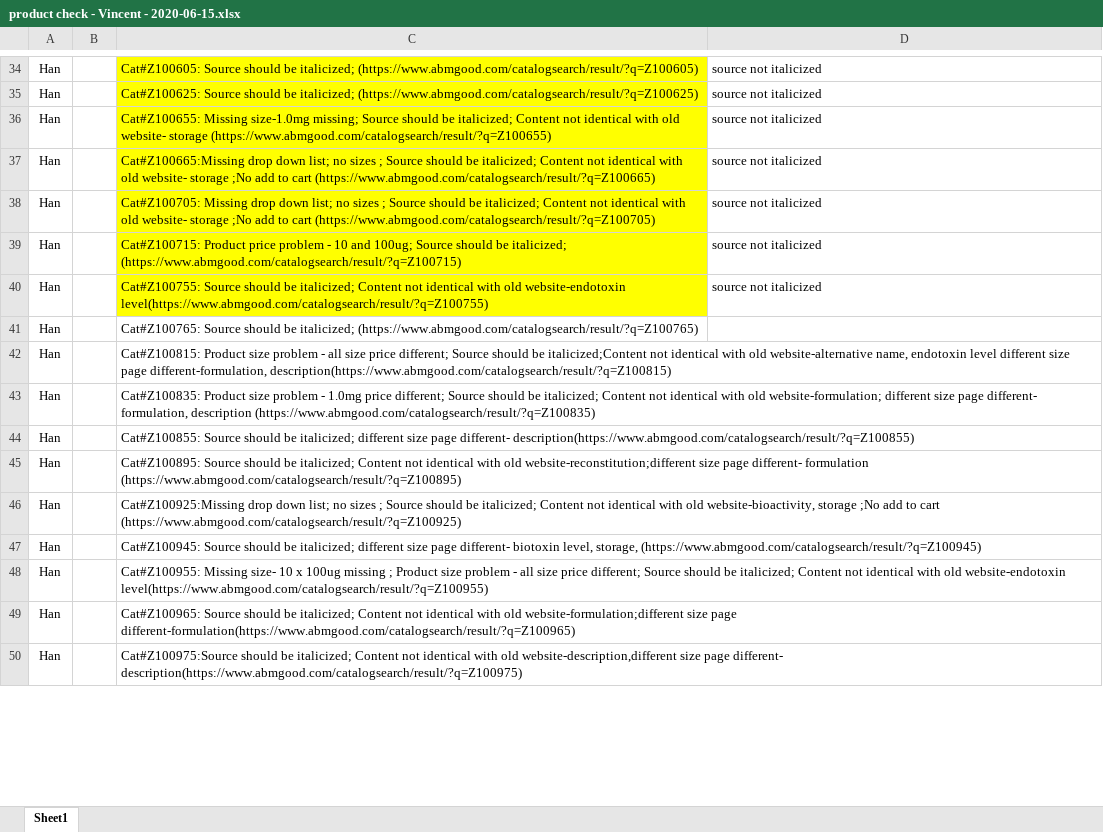
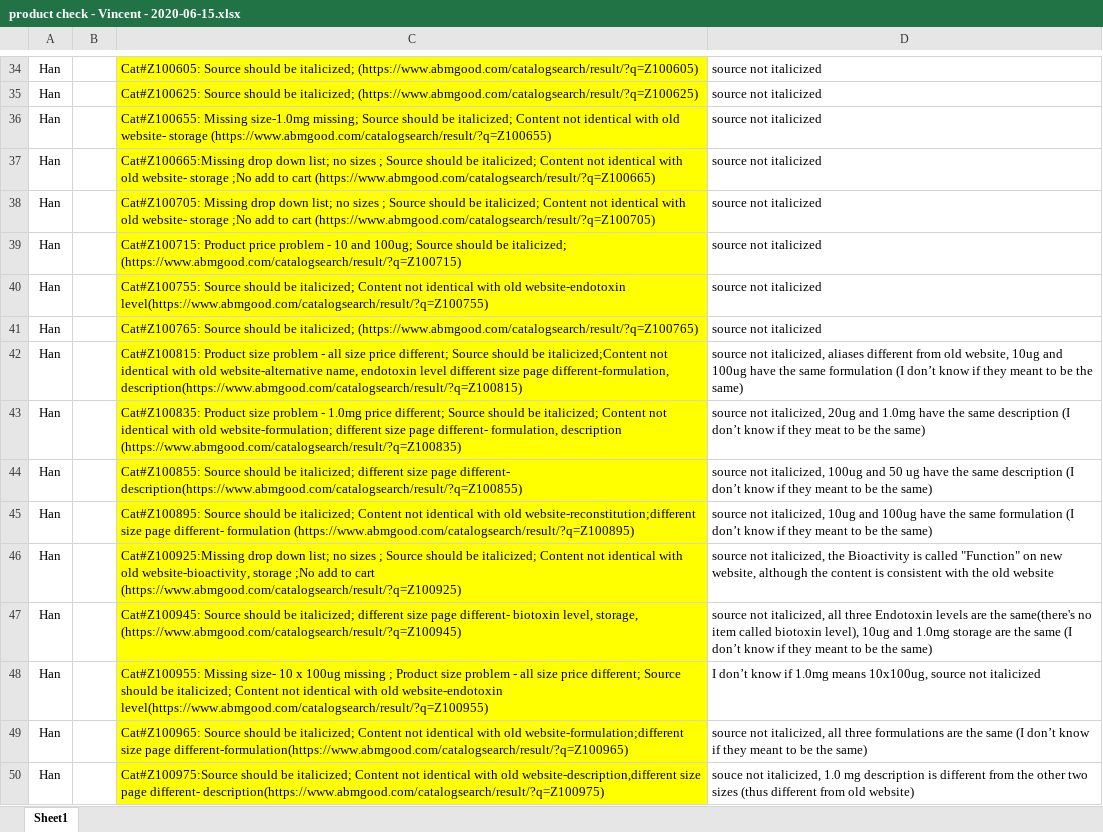
Before and after one commit to vincentgongabm/newpages, an Excel workbook: vector/product check - Vincent - 2020-06-15.xlsx, sheet Sheet1, drawn as a sheet; only a part is shown, gaps mark what is left out; values as stored, in another font and other column widths than the file's, no borders; the diff covers the shown part only; the diff names each change by its address in the sheet, - before the commit and + after, or states it on an @@ line.

Commit message:
'update'

```diff
--- a/vector/product check - Vincent - 2020-06-15.xlsx (sheet Sheet1)
+++ b/vector/product check - Vincent - 2020-06-15.xlsx (sheet Sheet1)
-C41:C50 fill: none
+C41:C50 fill: #FFFF00
-D41: (empty)
+D41: source not italicized
-D42: (empty)
+D42: source not italicized, aliases different from old website, 10ug and 100ug have the same formulation (I don’t know if they meant to be the same)
-D43: (empty)
+D43: source not italicized, 20ug and 1.0mg have the same description (I don’t know if they meat to be the same)
-D44: (empty)
+D44: source not italicized, 100ug and 50 ug have the same description (I don’t know if they meant to be the same)
-D45: (empty)
+D45: source not italicized, 10ug and 100ug have the same formulation (I don’t know if they meant to be the same)
-D46: (empty)
+D46: source not italicized, the Bioactivity is called "Function" on new website, although the content is consistent with the old website
-D47: (empty)
+D47: source not italicized, all three Endotoxin levels are the same(there's no item called biotoxin level), 10ug and 1.0mg storage are the same (I don’t know if they meant to be the same)
-D48: (empty)
+D48: I don’t know if 1.0mg means 10x100ug, source not italicized
-D49: (empty)
+D49: source not italicized, all three formulations are the same (I don’t know if they meant to be the same)
-D50: (empty)
+D50: souce not italicized, 1.0 mg description is different from the other two sizes (thus different from old website)
```
Also changed, not shown: 10 edited cells and cell formats elsewhere in this sheet.
